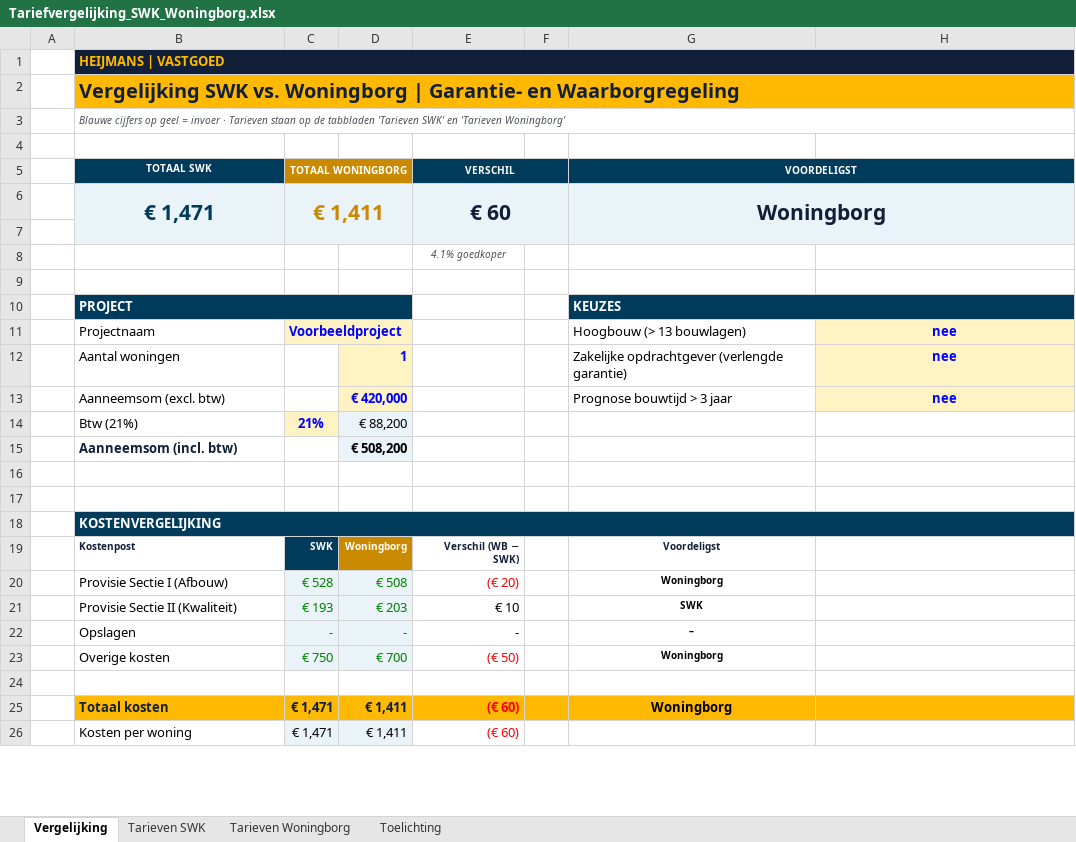
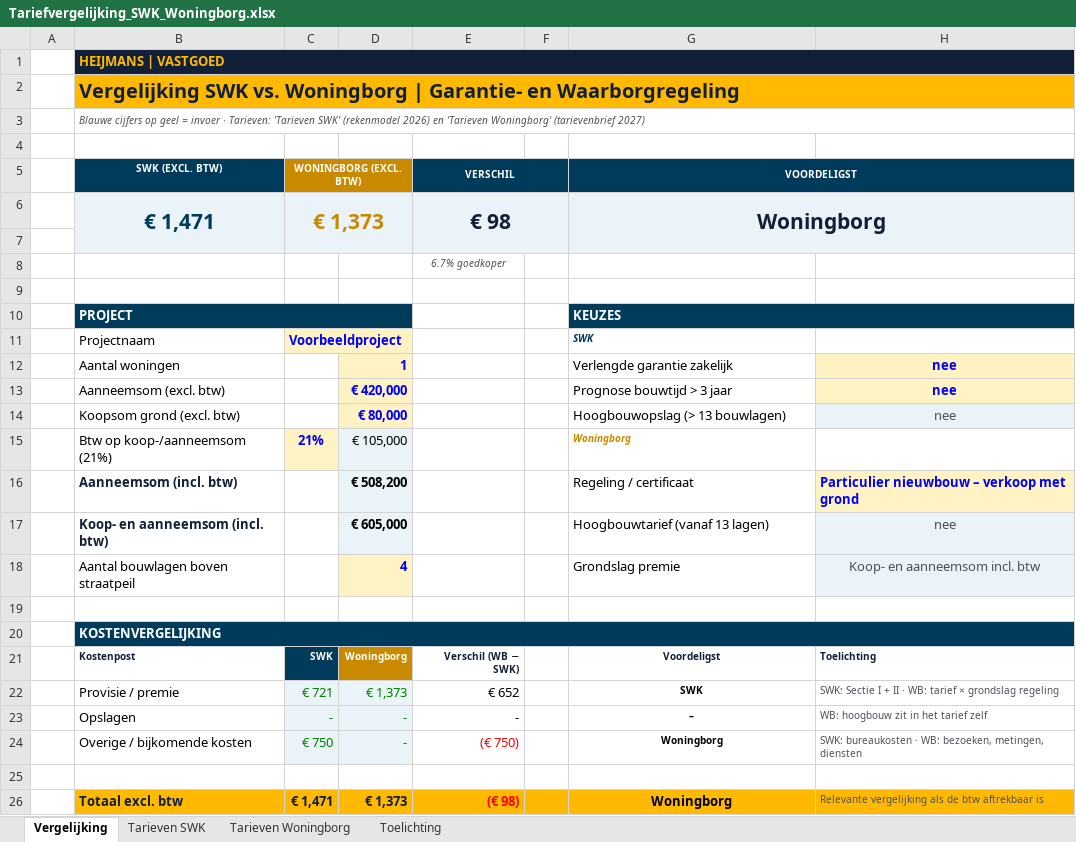
Before and after one commit to LuukLoohuis/Forecast-Builder, an Excel workbook: templates/Tariefvergelijking_SWK_Woningborg.xlsx, sheet Vergelijking, drawn as a sheet; only a part is shown; values as stored, in another font and other column widths than the file's, no borders; charts and pictures and conditional formats not drawn; removed rows and columns are numbered as before the commit, all else as after; the diff covers the shown part only; the diff names each change by its address in the sheet, - before the commit and + after, or states it on an @@ line.

```diff
--- a/templates/Tariefvergelijking_SWK_Woningborg.xlsx (sheet Vergelijking)
+++ b/templates/Tariefvergelijking_SWK_Woningborg.xlsx (sheet Vergelijking)
-B3 (SWK (EXCL. BTW)): …invoer · Tarieven staan op de tabbladen 'Tarieven SWK' en 'Tarieven Woningborg'
+B3 (SWK (EXCL. BTW)): …invoer · Tarieven: 'Tarieven SWK' (rekenmodel 2026) en 'Tarieven Woningborg' (tarievenbrief 2027)
-B5: TOTAAL SWK
+B5: SWK (EXCL. BTW)
-C5: TOTAAL WONINGBORG
+C5: WONINGBORG (EXCL. BTW)
-C6 (WONINGBORG (EXCL. BTW)): € 1,411
+C6 (WONINGBORG (EXCL. BTW)): € 1,373
-E6 (VERSCHIL): € 60
+E6 (VERSCHIL): € 98
-E8 (VERSCHIL): 4.1% goedkoper
+E8 (VERSCHIL): 6.7% goedkoper
-G11 (VOORDELIGST): Hoogbouw (> 13 bouwlagen)
+G11 (VOORDELIGST): SWK
@@ G11 bold: off → on, italic: off → on, text colour: black → #003B5C, text size: smaller @@
-H11: nee
+H11: (empty)
-H11 fill: #FFF3C4
+H11 fill: none
-G12 (VOORDELIGST): Zakelijke opdrachtgever (verlengde garantie)
+G12 (VOORDELIGST): Verlengde garantie zakelijk
-row 14:  | Btw (21%) | 21% | € 88,200
+row 14:  | Koopsom grond (excl. btw) |  | € 80,000 |  |  | Hoogbouwopslag (> 13 bouwlagen) | nee
+row 15:  | Btw op koop-/aanneemsom (21%) | 21% | € 105,000 |  |  | Woningborg
-G16 (VOORDELIGST): (empty)
+G16 (VOORDELIGST): Regeling / certificaat
-H16: (empty)
+H16: Particulier nieuwbouw – verkoop met grond
-H16 fill: none
+H16 fill: #FFF3C4
-row 17: (empty)
+row 17:  | Koop- en aanneemsom (incl. btw) |  | € 605,000 |  |  | Hoogbouwtarief (vanaf 13 lagen) | nee
-D17 fill: none
+D17 fill: #EAF3F8
-H17 fill: none
+H17 fill: #EAF3F8
+row 18:  | Aantal bouwlagen boven straatpeil |  | 4 |  |  | Grondslag premie | Koop- en aanneemsom incl. btw
-H21: (empty)
+H21: Toelichting
-row 20:  | Provisie Sectie I (Afbouw) | € 528 | € 508 | (€ 20) |  | Woningborg
-row 21:  | Provisie Sectie II (Kwaliteit) | € 193 | € 203 | € 10 |  | SWK
+row 22:  | Provisie / premie | € 721 | € 1,373 | € 652 |  | SWK | SWK: Sectie I + II · WB: tarief × grondslag regeling
-H23: (empty)
+H23: WB: hoogbouw zit in het tarief zelf
-row 23:  | Overige kosten | € 750 | € 700 | (€ 50) |  | Woningborg
+row 24:  | Overige / bijkomende kosten | € 750 | - | (€ 750) |  | Woningborg | SWK: bureaukosten · WB: bezoeken, metingen, diensten
-row 25:  | Totaal kosten | € 1,471 | € 1,411 | (€ 60) |  | Woningborg
-row 26:  | Kosten per woning | € 1,471 | € 1,411 | (€ 60)
+row 26:  | Totaal excl. btw | € 1,471 | € 1,373 | (€ 98) |  | Woningborg | Relevante vergelijking als de btw aftrekbaar is
```
Also changed, not shown: 4 added rows, 2 removed rows, 10 edited cells and merged cells elsewhere in this sheet, sheet Tarieven Woningborg, sheet Toelichting, sheet Tarieven SWK, formulas that keep their value, charts or pictures, 1 other file.
